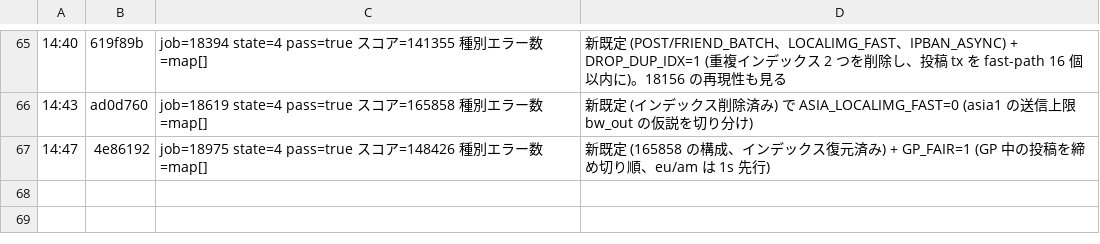
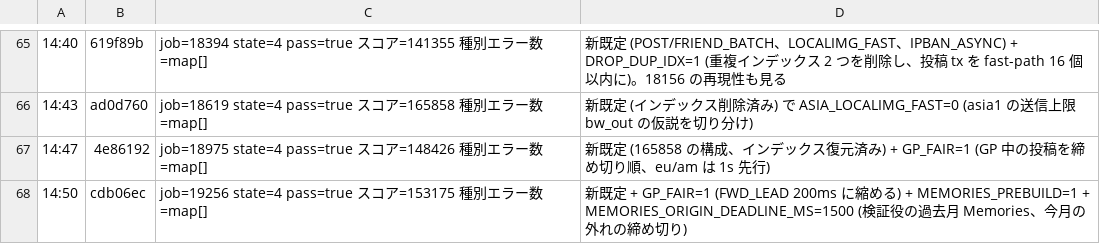
Before and after one commit to mazrean/isucon2026, a TSV file: logs/SCORES.tsv, drawn as a sheet; only a part is shown, gaps mark what is left out; the diff names each change by its address in the sheet, - before the commit and + after, or states it on an @@ line.

```diff
--- a/logs/SCORES.tsv
+++ b/logs/SCORES.tsv
+row 68: 14:50 | cdb06ec | job=19256 state=4 pass=true スコア=153175 種別エラー数=map[] | 新既定 + GP_FAIR=1 (FWD_LEAD 200ms に縮める) + MEMORIES_PREBUILD=1 + MEMORIES_ORIGIN_DEADLINE_MS=1500 (検証役の過去月 Memories、今月の外れの締め切り)
```
Also changed, not shown: 3 other files.
